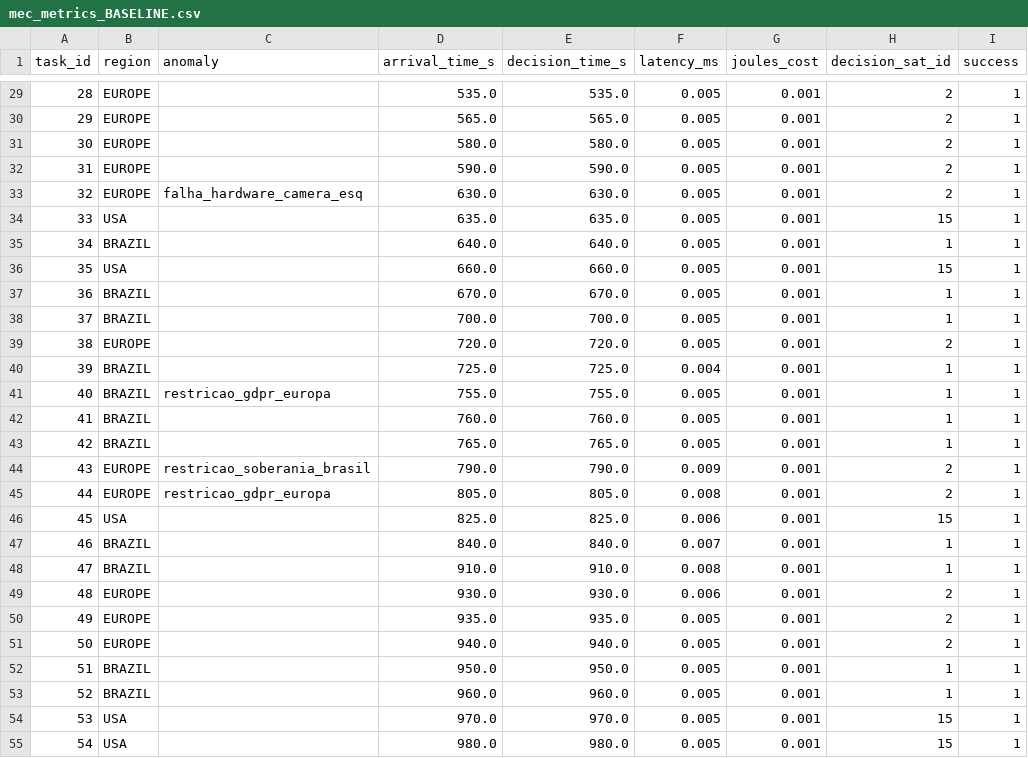
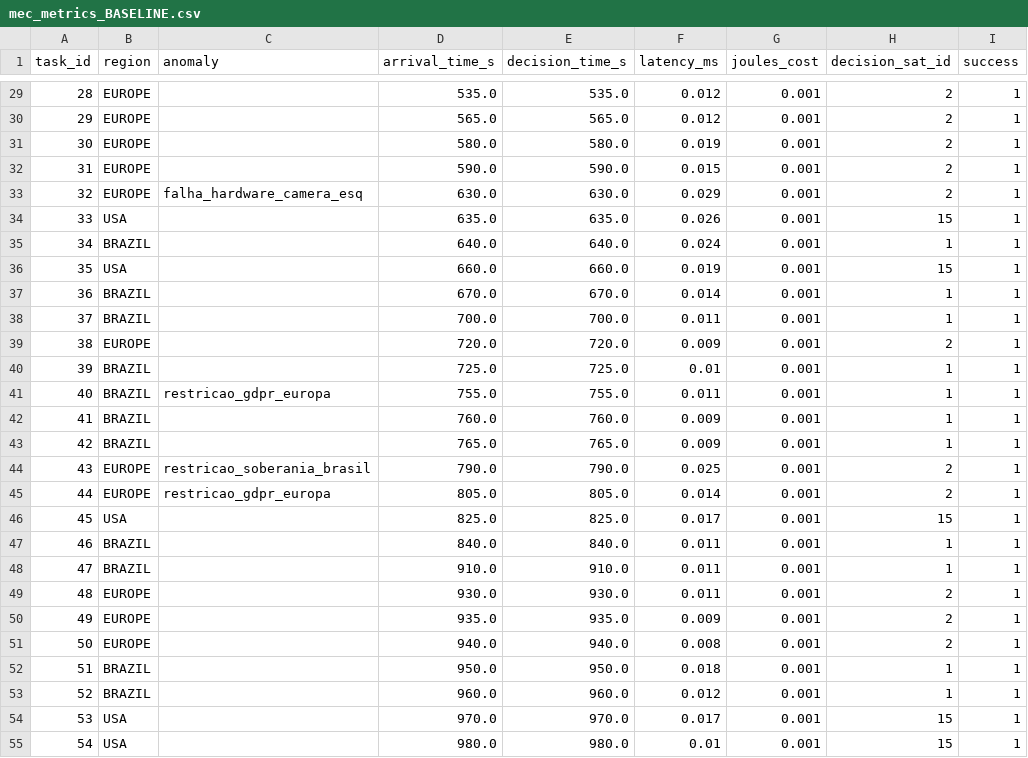
Before and after one commit to OctavioNascimento/CosmicBeats-Simulator, a CSV file: logs/mec_metrics_BASELINE.csv, drawn as a sheet; only a part is shown, gaps mark what is left out; the diff covers the shown part only; the diff names each change by its address in the sheet, - before the commit and + after, or states it on an @@ line.

```diff
--- a/logs/mec_metrics_BASELINE.csv
+++ b/logs/mec_metrics_BASELINE.csv
-F29:F30 (latency_ms): 0.005
+F29:F30 (latency_ms): 0.012
-F31 (latency_ms): 0.005
+F31 (latency_ms): 0.019
-F32 (latency_ms): 0.005
+F32 (latency_ms): 0.015
-F33 (latency_ms): 0.005
+F33 (latency_ms): 0.029
-F34 (latency_ms): 0.005
+F34 (latency_ms): 0.026
-F35 (latency_ms): 0.005
+F35 (latency_ms): 0.024
-F36 (latency_ms): 0.005
+F36 (latency_ms): 0.019
-F37 (latency_ms): 0.005
+F37 (latency_ms): 0.014
-F38 (latency_ms): 0.005
+F38 (latency_ms): 0.011
-F39 (latency_ms): 0.005
+F39 (latency_ms): 0.009
-F40 (latency_ms): 0.004
+F40 (latency_ms): 0.01
-F41 (latency_ms): 0.005
+F41 (latency_ms): 0.011
-F42:F43 (latency_ms): 0.005
+F42:F43 (latency_ms): 0.009
-F44 (latency_ms): 0.009
+F44 (latency_ms): 0.025
-F45 (latency_ms): 0.008
+F45 (latency_ms): 0.014
-F46 (latency_ms): 0.006
+F46 (latency_ms): 0.017
-F47 (latency_ms): 0.007
+F47 (latency_ms): 0.011
-F48 (latency_ms): 0.008
+F48 (latency_ms): 0.011
-F49 (latency_ms): 0.006
+F49 (latency_ms): 0.011
-F50 (latency_ms): 0.005
+F50 (latency_ms): 0.009
-F51 (latency_ms): 0.005
+F51 (latency_ms): 0.008
-F52 (latency_ms): 0.005
+F52 (latency_ms): 0.018
-F53 (latency_ms): 0.005
+F53 (latency_ms): 0.012
-F54 (latency_ms): 0.005
+F54 (latency_ms): 0.017
-F55 (latency_ms): 0.005
+F55 (latency_ms): 0.01
```
Also changed, not shown: 42 edited cells elsewhere in this file, logs/mec_metrics_DRL.csv, logs/mec_metrics_SLM.csv, 11 other files.
